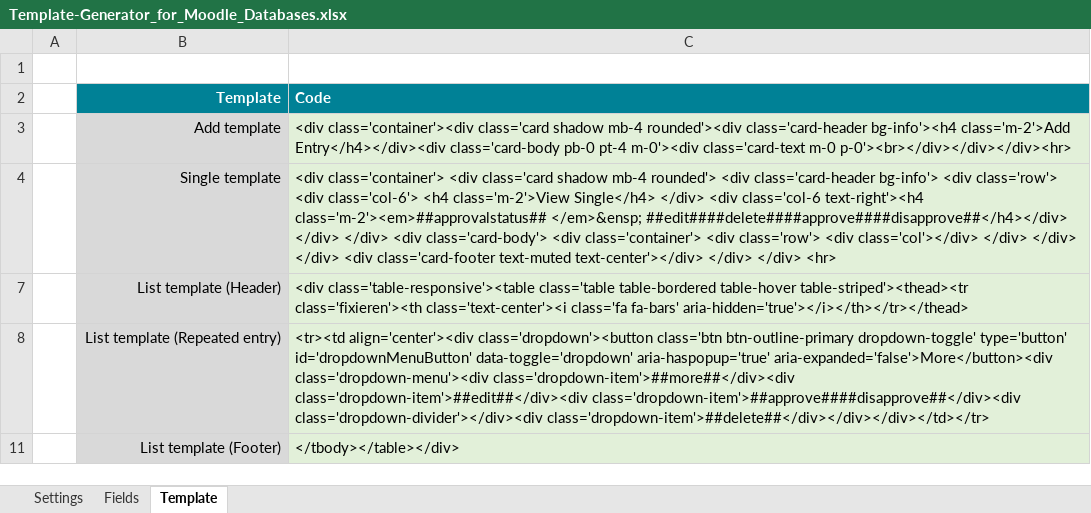
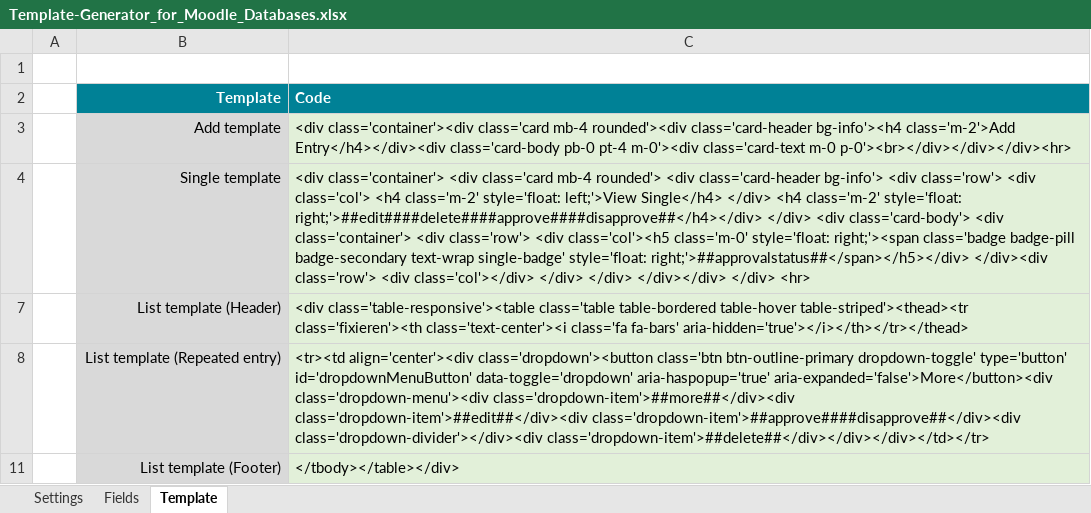
Before and after one commit to margomius/moodle-database-generator, an Excel workbook: Template-Generator_for_Moodle_Databases.xlsx, sheet Template, drawn as a sheet; only a part is shown; values as stored, in another font and other column widths than the file's, no borders; the diff covers the shown part only; the diff names each change by its address in the sheet, - before the commit and + after, or states it on an @@ line.

```diff
--- a/Template-Generator_for_Moodle_Databases.xlsx (sheet Template)
+++ b/Template-Generator_for_Moodle_Databases.xlsx (sheet Template)
-C3 (Code): …class='container'><div class='card shadow mb-4 rounded'><div…
+C3 (Code): …class='container'><div class='card mb-4 rounded'><div…
-C4 (Code): …<div class='card shadow mb-4 rounded'> <div class='card-header bg-info'> <div class='row'> <div class='col-6'> <h4 class='m-2'>View Single</h4> </div> <div class='col-6 text-right'><h4 class='m-2'><em>##approvalstatus## </em>&ensp; ##edit####delete####approve####disapprove##</h4></div> </div> </div> <div class='card-body'> <div class='container'> <div class='row'> <div class='col'></div> </div> </div> </div> <div class='card-footer text-muted text-center'></div> </div> </div> <hr>
+C4 (Code): …<div class='card mb-4 rounded'> <div class='card-header bg-info'> <div class='row'> <div class='col'> <h4 class='m-2' style='float: left;'>View Single</h4> </div> <h4 class='m-2' style='float: right;'>##edit####delete####approve####disapprove##</h4></div> </div> <div class='card-body'> <div class='container'> <div class='row'> <div class='col'><h5 class='m-0' style='float: right;'><span class='badge badge-pill badge-secondary text-wrap single-badge' style='float: right;'>##approvalstatus##</span></h5></div> </div><div class='row'> <div class='col'></div> </div> </div> </div></div> </div> <hr>
```
Also changed, not shown: 1 edited cell elsewhere in this sheet, formulas that keep their value, hidden cells, 1 other file.
